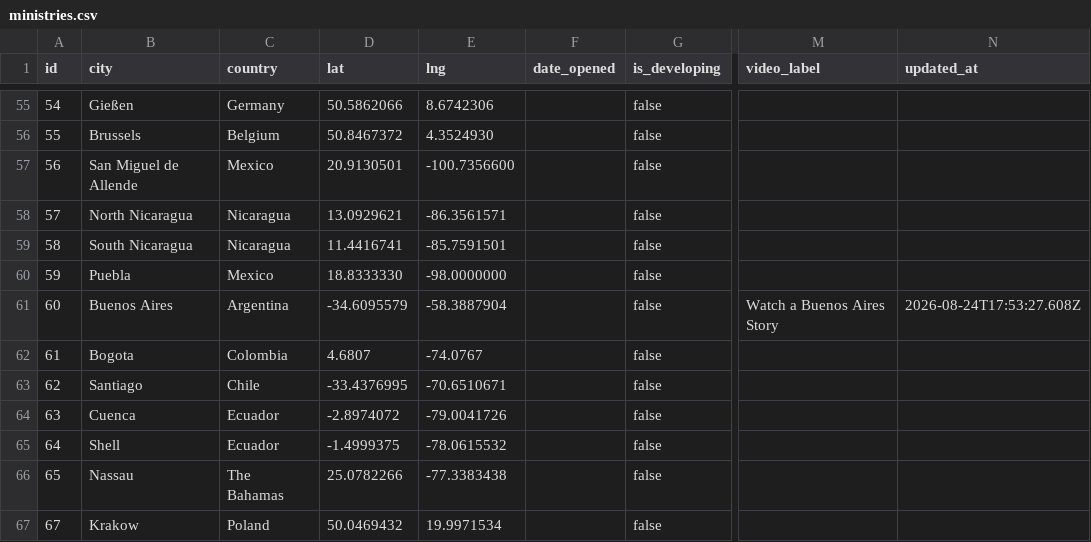
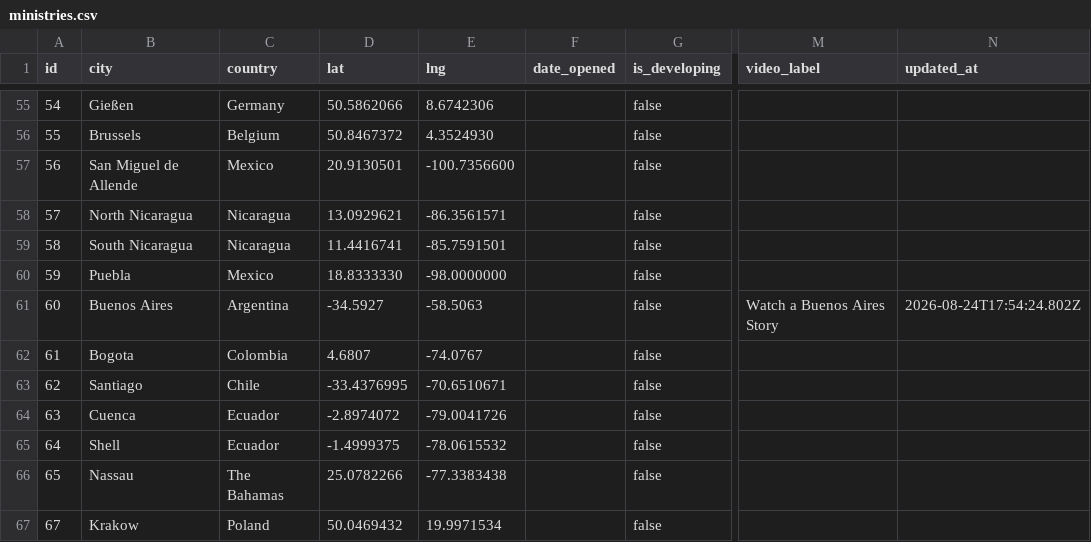
Before and after one commit to claydd218/younglife-university-map, a CSV file: data/ministries.csv, drawn as a sheet; only a part is shown, gaps mark what is left out; the diff names each change by its address in the sheet, - before the commit and + after, or states it on an @@ line.

Commit message:
Update ministry: Buenos Aires, Argentina

```diff
--- a/data/ministries.csv
+++ b/data/ministries.csv
-D61 (lat): -34.6095579
+D61 (lat): -34.5927
-E61 (lng): -58.3887904
+E61 (lng): -58.5063
-N61 (updated_at): 2026-08-24T17:53:27.608Z
+N61 (updated_at): 2026-08-24T17:54:24.802Z
```
